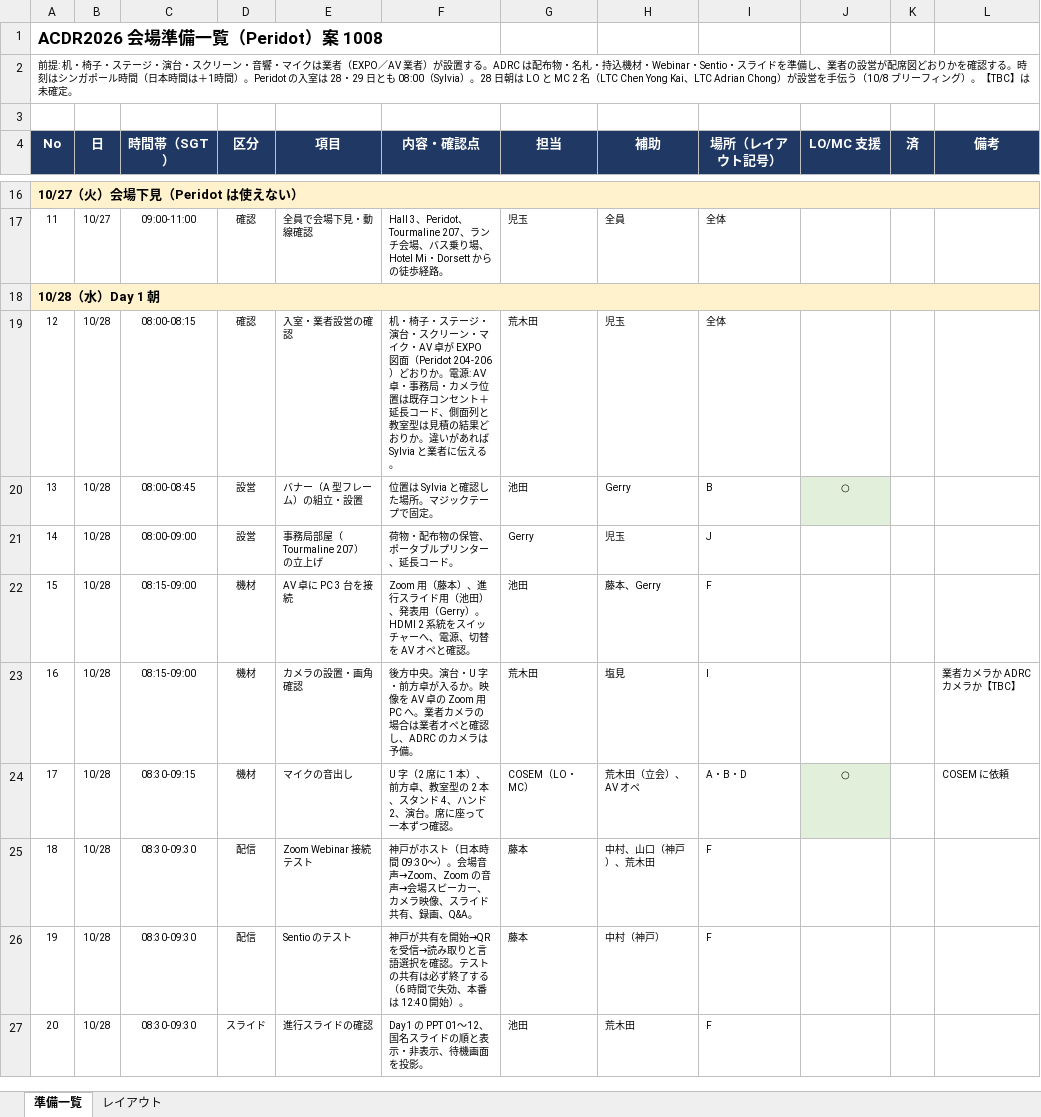
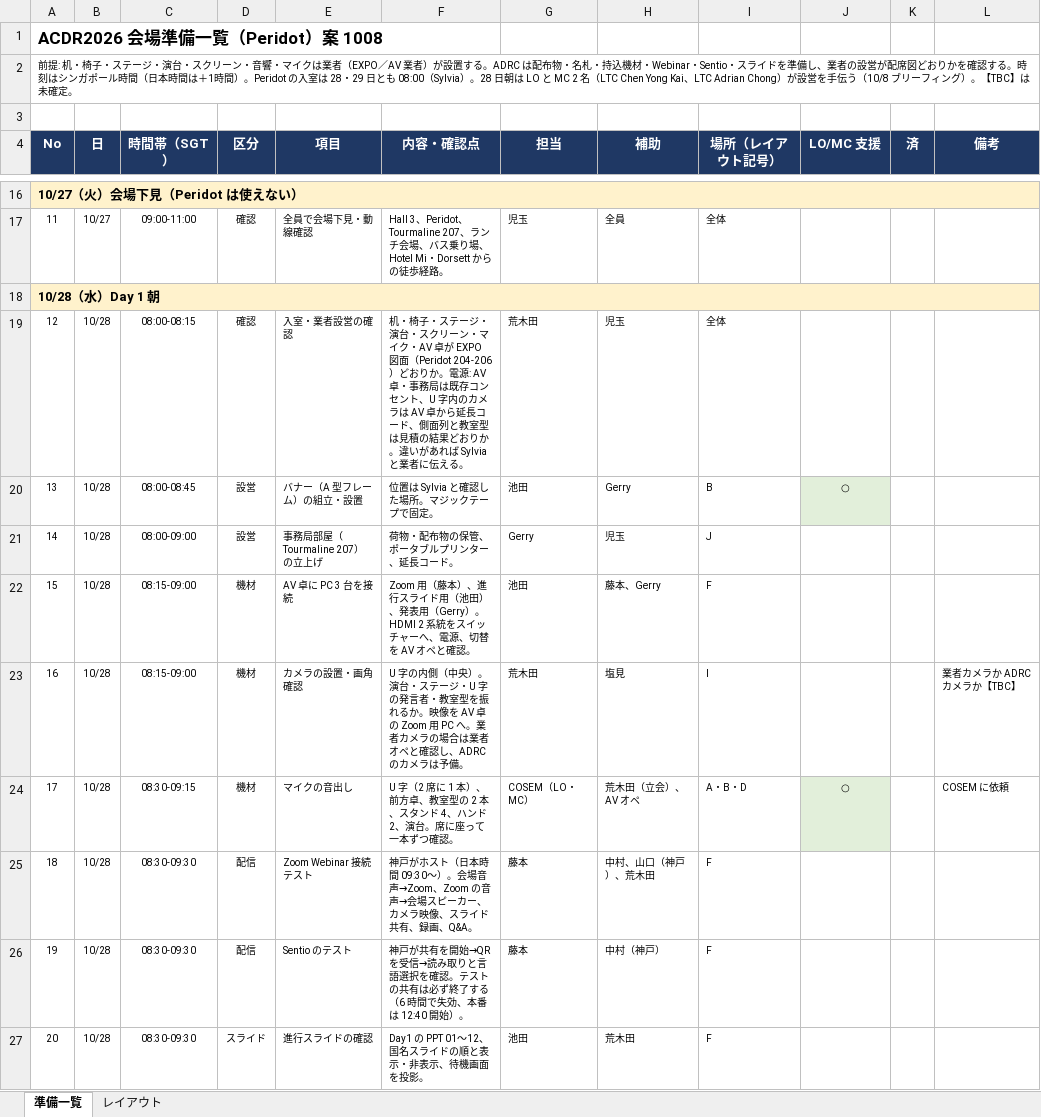
Before and after one commit to kochobi-max/whatsmap, an Excel workbook: reports/acdr2026_staff_deployment/ACDR2026_会場準備一覧_案1008.xlsx, sheet 準備一覧, drawn as a sheet; only a part is shown, gaps mark what is left out; values as stored, in another font and other column widths than the file's, no borders; the diff names each change by its address in the sheet, - before the commit and + after, or states it on an @@ line.

```diff
--- a/reports/acdr2026_staff_deployment/ACDR2026_会場準備一覧_案1008.xlsx (sheet 準備一覧)
+++ b/reports/acdr2026_staff_deployment/ACDR2026_会場準備一覧_案1008.xlsx (sheet 準備一覧)
-F19 (内容・確認点): …・事務局・カメラ位置は既存コンセント＋延長コー…
+F19 (内容・確認点): …・事務局は既存コンセント、U 字内のカメラは AV 卓から延長コー…
-F23 (内容・確認点): 後方中央。演台・U 字・前方卓が入るか。映…
+F23 (内容・確認点): U 字の内側（中央）。演台・ステージ・U 字の発言者・教室型を振れるか。映…
```
Also changed, not shown: sheet レイアウト, charts or pictures, 2 other files.
